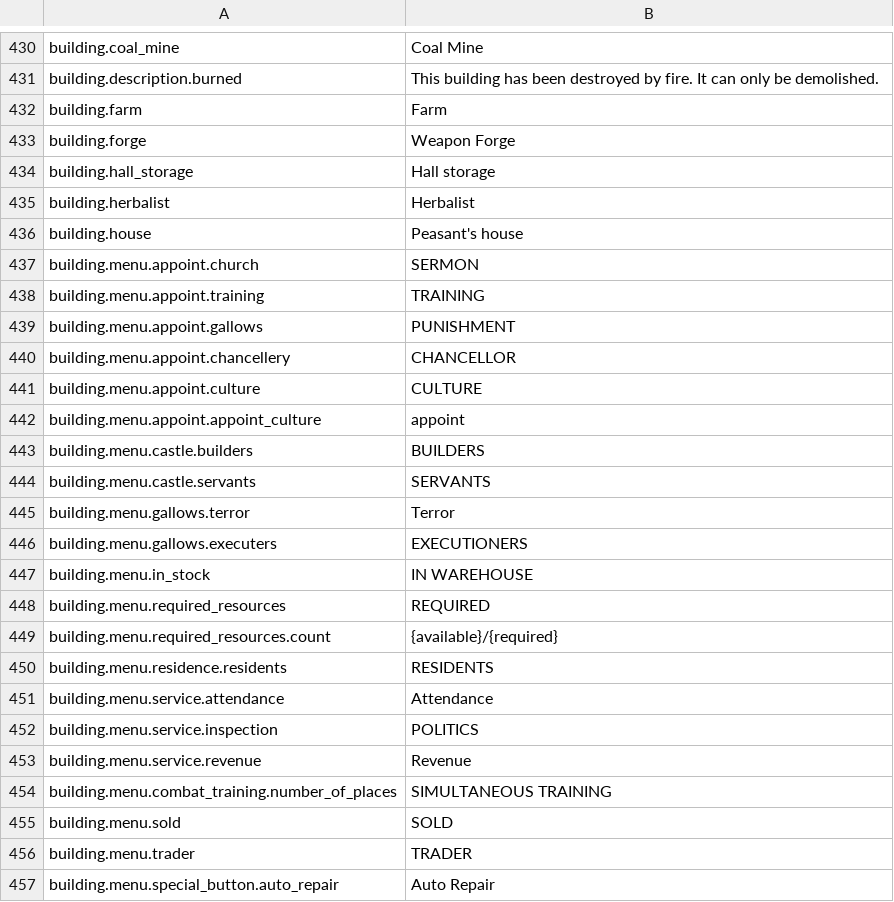
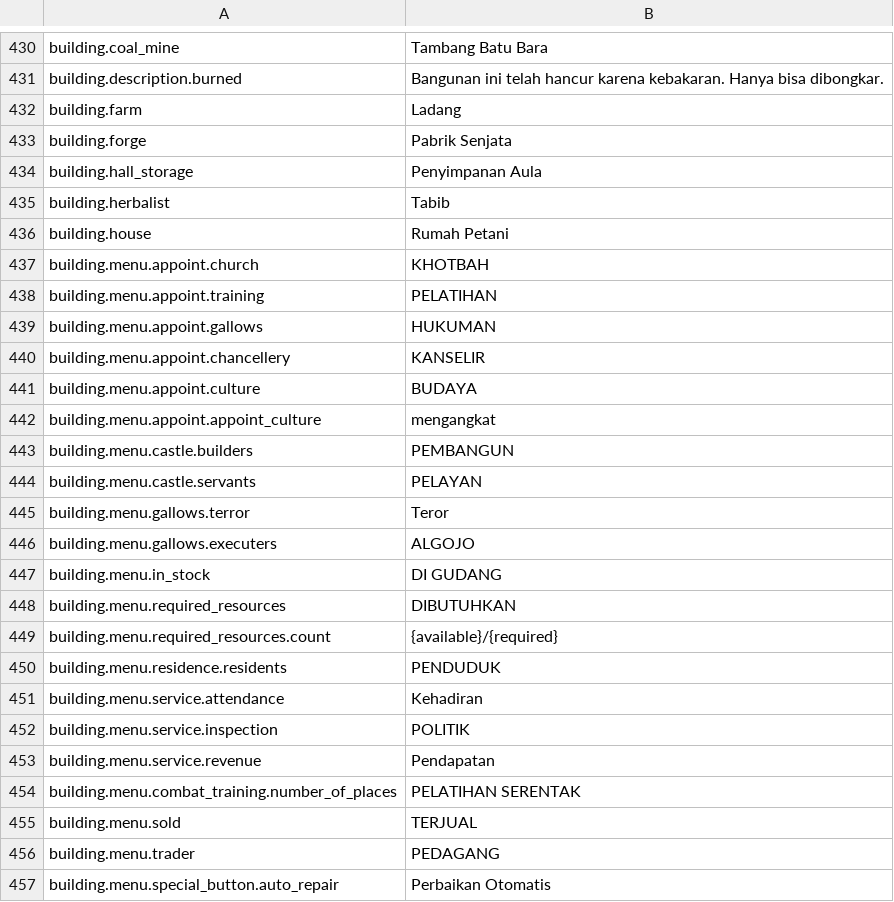
Before and after one commit to thelesep/norland-Indonesia, a CSV file: updated_english.csv, drawn as a sheet; only a part is shown, gaps mark what is left out; the diff covers the shown part only; the diff names each change by its address in the sheet, - before the commit and + after, or states it on an @@ line.

```diff
--- a/updated_english.csv
+++ b/updated_english.csv
-B430: Coal Mine
+B430: Tambang Batu Bara
-B431: This building has been destroyed by fire. It can only be demolished.
+B431: Bangunan ini telah hancur karena kebakaran. Hanya bisa dibongkar.
-B432: Farm
+B432: Ladang
-B433: Weapon Forge
+B433: Pabrik Senjata
-B434: Hall storage
+B434: Penyimpanan Aula
-B435: Herbalist
+B435: Tabib
-B436: Peasant's house
+B436: Rumah Petani
-B437: SERMON
+B437: KHOTBAH
-B438: TRAINING
+B438: PELATIHAN
-B439: PUNISHMENT
+B439: HUKUMAN
-B440: CHANCELLOR
+B440: KANSELIR
-B441: CULTURE
+B441: BUDAYA
-B442: appoint
+B442: mengangkat
-B443: BUILDERS
+B443: PEMBANGUN
-B444: SERVANTS
+B444: PELAYAN
-B445: Terror
+B445: Teror
-B446: EXECUTIONERS
+B446: ALGOJO
-B447: IN WAREHOUSE
+B447: DI GUDANG
-B448: REQUIRED
+B448: DIBUTUHKAN
-B450: RESIDENTS
+B450: PENDUDUK
-B451: Attendance
+B451: Kehadiran
-B452: POLITICS
+B452: POLITIK
-B453: Revenue
+B453: Pendapatan
-B454: SIMULTANEOUS TRAINING
+B454: PELATIHAN SERENTAK
-B455: SOLD
+B455: TERJUAL
-B456: TRADER
+B456: PEDAGANG
-B457: Auto Repair
+B457: Perbaikan Otomatis
```
Also changed, not shown: 68 edited cells elsewhere in this file, 3 other files.
